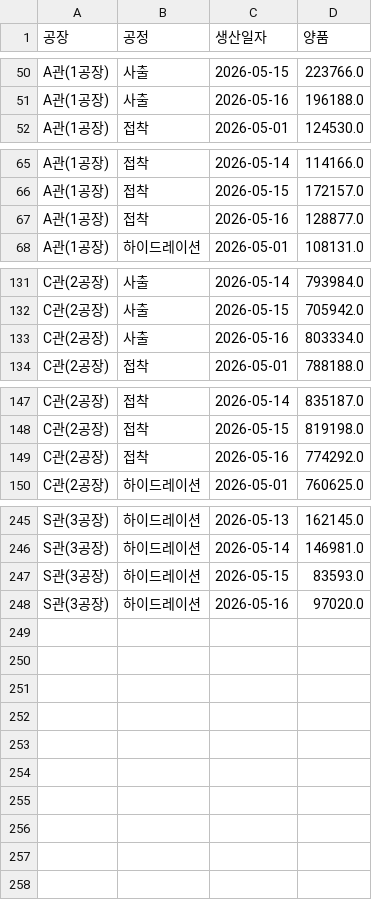
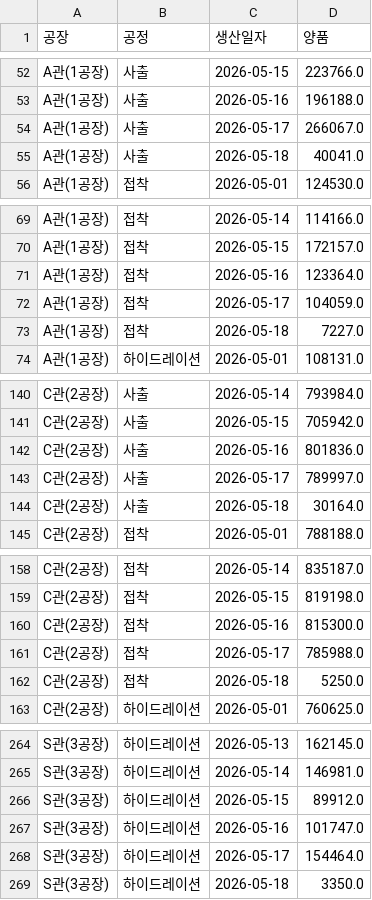
Before and after one commit to interojo-160907/s-prod-demand, a CSV file: out/생산실적_공정별_일별양품.csv, drawn as a sheet; only a part is shown, gaps mark what is left out; the diff covers the shown part only.

```diff
--- a/out/생산실적_공정별_일별양품.csv
+++ b/out/생산실적_공정별_일별양품.csv
@@ -51,2 +53,4 @@ A관(1공장),사출,2026-05-15,223766.0
 A관(1공장),사출,2026-05-16,196188.0
+A관(1공장),사출,2026-05-17,266067.0
+A관(1공장),사출,2026-05-18,40041.0
 A관(1공장),접착,2026-05-01,124530.0
@@ -66,3 +70,5 @@ A관(1공장),접착,2026-05-14,114166.0
 A관(1공장),접착,2026-05-15,172157.0
-A관(1공장),접착,2026-05-16,128877.0
+A관(1공장),접착,2026-05-16,123364.0
+A관(1공장),접착,2026-05-17,104059.0
+A관(1공장),접착,2026-05-18,7227.0
 A관(1공장),하이드레이션,2026-05-01,108131.0
@@ -132,3 +141,5 @@ C관(2공장),사출,2026-05-14,793984.0
 C관(2공장),사출,2026-05-15,705942.0
-C관(2공장),사출,2026-05-16,803334.0
+C관(2공장),사출,2026-05-16,801836.0
+C관(2공장),사출,2026-05-17,789997.0
+C관(2공장),사출,2026-05-18,30164.0
 C관(2공장),접착,2026-05-01,788188.0
@@ -148,3 +159,5 @@ C관(2공장),접착,2026-05-14,835187.0
 C관(2공장),접착,2026-05-15,819198.0
-C관(2공장),접착,2026-05-16,774292.0
+C관(2공장),접착,2026-05-16,815300.0
+C관(2공장),접착,2026-05-17,785988.0
+C관(2공장),접착,2026-05-18,5250.0
 C관(2공장),하이드레이션,2026-05-01,760625.0
@@ -246,3 +265,5 @@ S관(3공장),하이드레이션,2026-05-13,162145.0
 S관(3공장),하이드레이션,2026-05-14,146981.0
-S관(3공장),하이드레이션,2026-05-15,83593.0
-S관(3공장),하이드레이션,2026-05-16,97020.0
+S관(3공장),하이드레이션,2026-05-15,89912.0
+S관(3공장),하이드레이션,2026-05-16,101747.0
+S관(3공장),하이드레이션,2026-05-17,154464.0
+S관(3공장),하이드레이션,2026-05-18,3350.0
```
Also changed, not shown: 11 added rows and 10 edited cells elsewhere in this file, out/설비별_공정_계획수량.csv, out/이니셜별_공정별_합계.csv, 6 other files.
